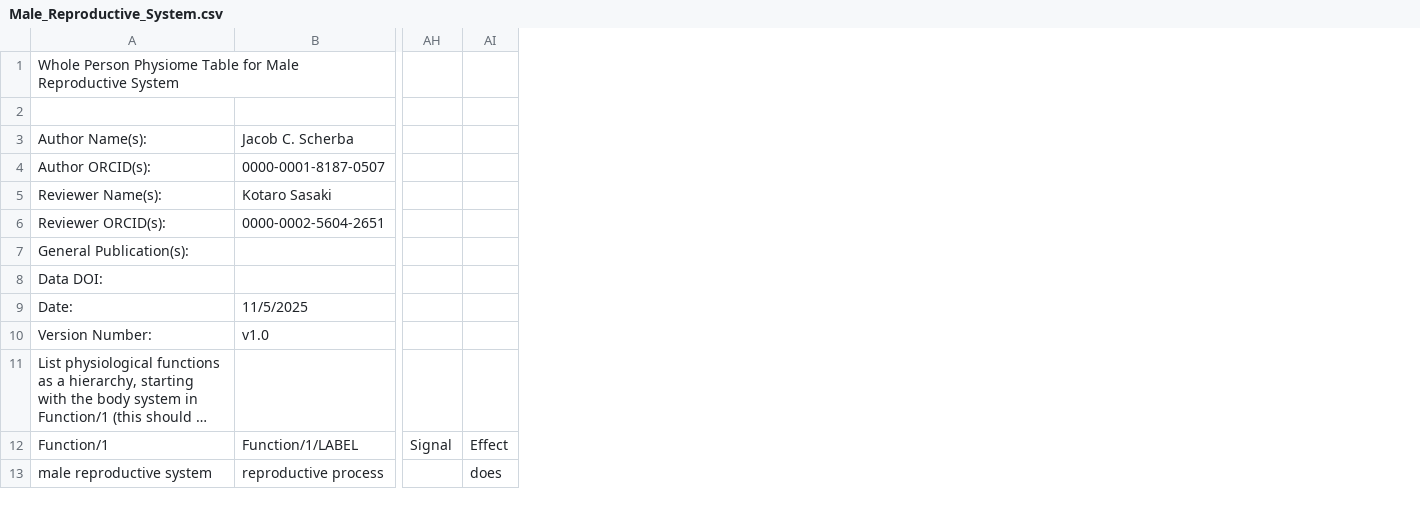
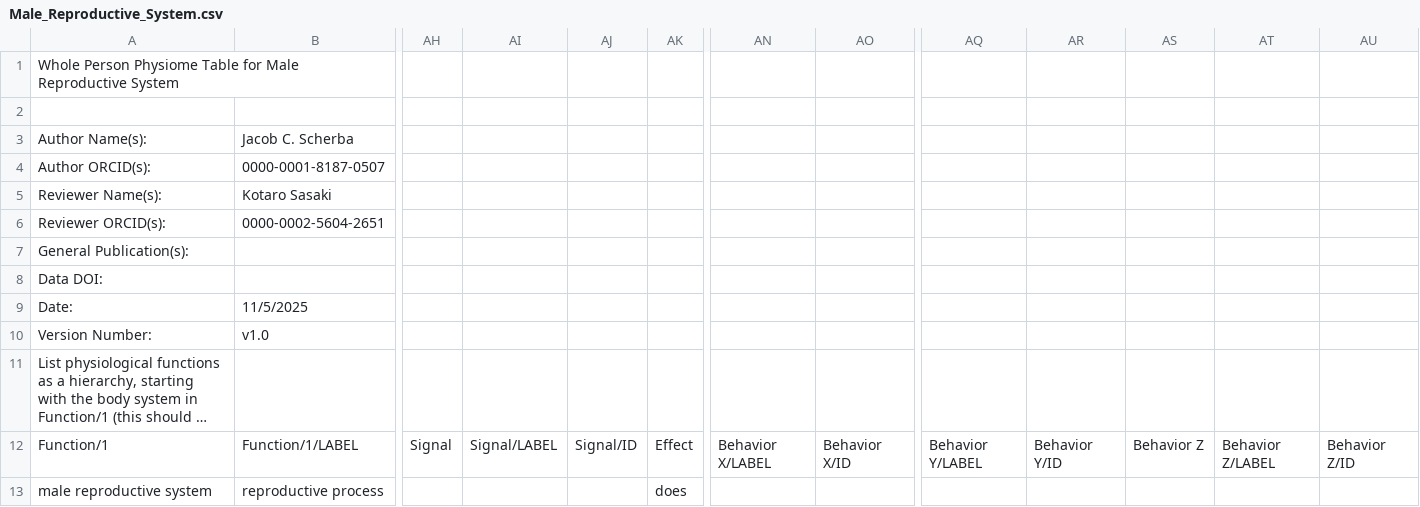
Before and after one commit to wholepersonproject/wpp-kg, a CSV file: digital-objects/wpp/male-reproductive-system/draft/raw/Male_Reproductive_System.csv, drawn as a sheet; only a part is shown, gaps mark what is left out; long unchanged cells end in …; the diff names each change by its address in the sheet, - before the commit and + after, or states it on an @@ line.

```diff
--- a/digital-objects/wpp/male-reproductive-system/draft/raw/Male_Reproductive_System.csv
+++ b/digital-objects/wpp/male-reproductive-system/draft/raw/Male_Reproductive_System.csv
+column AI, row 12: Signal/LABEL
+column AJ, row 12: Signal/ID
+column AN, row 12: Behavior X/LABEL
+column AO, row 12: Behavior X/ID
+column AQ, row 12: Behavior Y/LABEL
+column AR, row 12: Behavior Y/ID
+column AS, row 12: Behavior Z
+column AT, row 12: Behavior Z/LABEL
+column AU, row 12: Behavior Z/ID
```
Also changed, not shown: digital-objects/wpp/cardiovascular-system/draft/raw/Cardiovascular_System.csv, digital-objects/wpp/dental-and-craniofacial-system/draft/raw/Dental_and_Craniofacial_System.csv, 28 other files.
